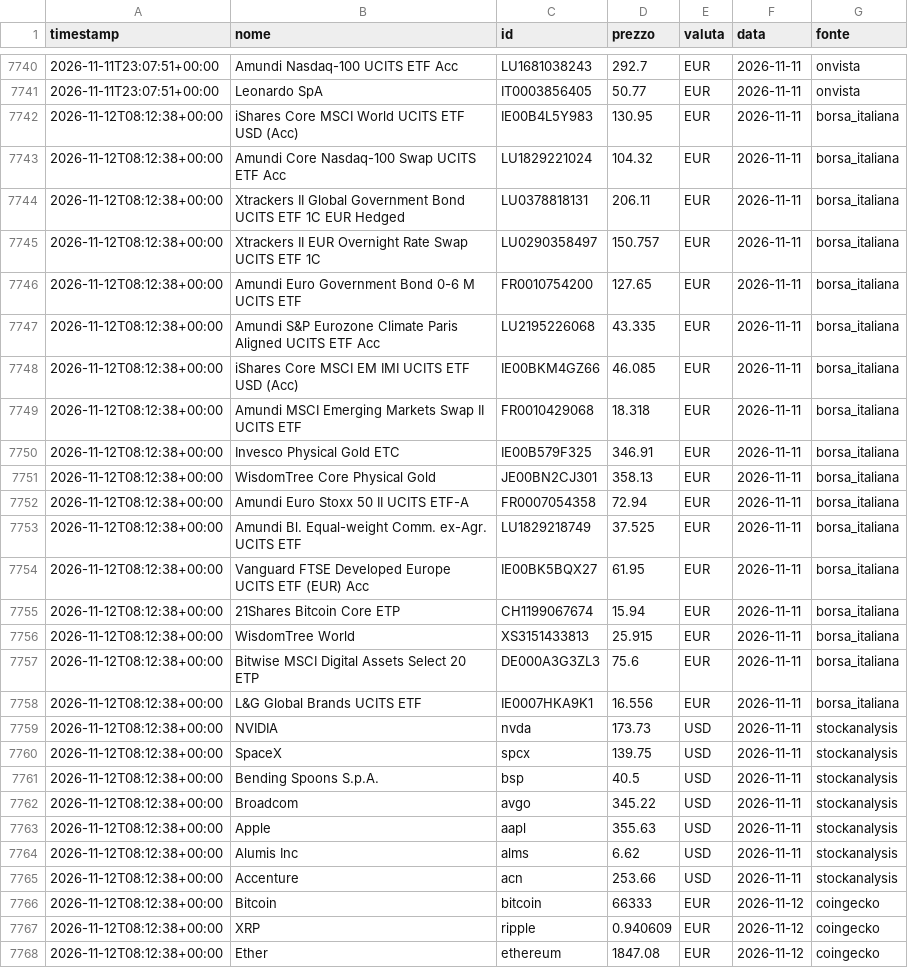
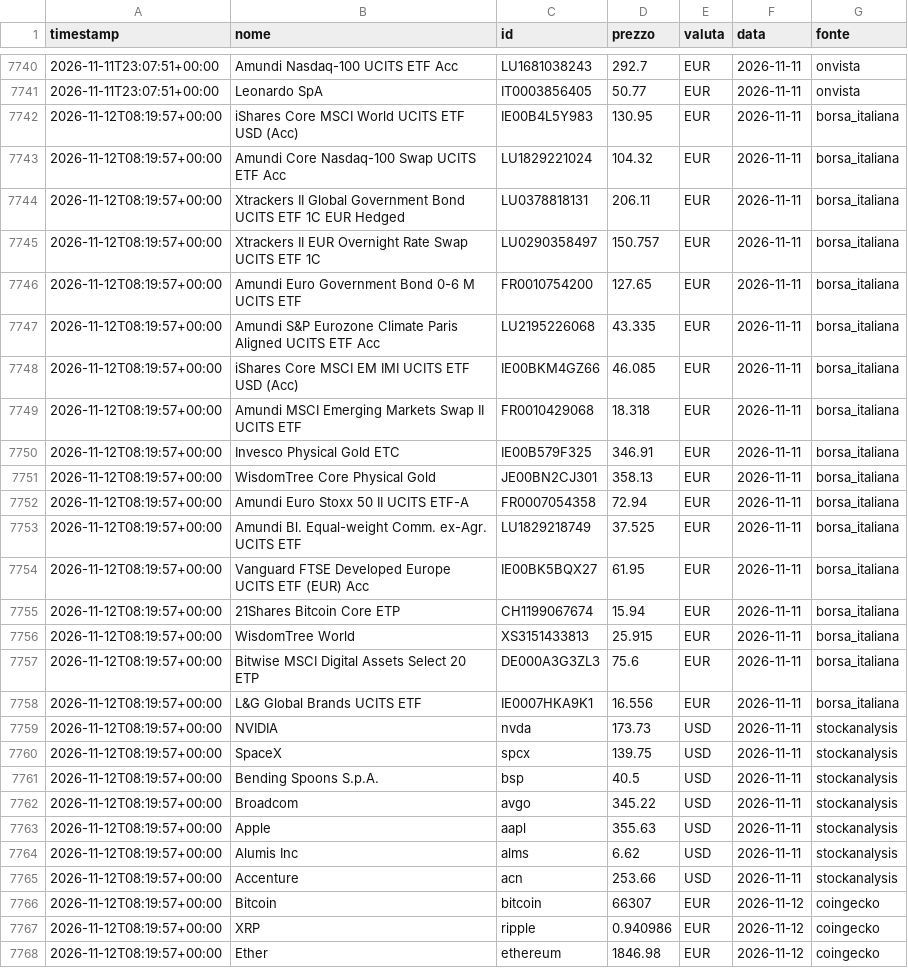
Before and after one commit to ruspinluca-143/FinanzaMIA, a CSV file: site/storico-prezzi.csv, drawn as a sheet; only a part is shown, gaps mark what is left out; the diff covers the shown part only.

Commit message:
Prezzi del 2026-11-12 08:27 UTC

```diff
--- a/site/storico-prezzi.csv
+++ b/site/storico-prezzi.csv
@@ -7741,28 +7741,28 @@ timestamp;nome;id;prezzo;valuta;data;fonte
 2026-11-11T23:07:51+00:00;Leonardo SpA;IT0003856405;50.77;EUR;2026-11-11;onvista
-2026-11-12T08:12:38+00:00;iShares Core MSCI World UCITS ETF USD (Acc);IE00B4L5Y983;130.95;EUR;2026-11-11;borsa_italiana
-2026-11-12T08:12:38+00:00;Amundi Core Nasdaq-100 Swap UCITS ETF Acc;LU1829221024;104.32;EUR;2026-11-11;borsa_italiana
-2026-11-12T08:12:38+00:00;Xtrackers II Global Government Bond UCITS ETF 1C EUR Hedged;LU0378818131;206.11;EUR;2026-11-11;borsa_italiana
-2026-11-12T08:12:38+00:00;Xtrackers II EUR Overnight Rate Swap UCITS ETF 1C;LU0290358497;150.757;EUR;2026-11-11;borsa_italiana
-2026-11-12T08:12:38+00:00;Amundi Euro Government Bond 0-6 M UCITS ETF;FR0010754200;127.65;EUR;2026-11-11;borsa_italiana
-2026-11-12T08:12:38+00:00;Amundi S&P Eurozone Climate Paris Aligned UCITS ETF Acc;LU2195226068;43.335;EUR;2026-11-11;borsa_italiana
-2026-11-12T08:12:38+00:00;iShares Core MSCI EM IMI UCITS ETF USD (Acc);IE00BKM4GZ66;46.085;EUR;2026-11-11;borsa_italiana
-2026-11-12T08:12:38+00:00;Amundi MSCI Emerging Markets Swap II UCITS ETF;FR0010429068;18.318;EUR;2026-11-11;borsa_italiana
-2026-11-12T08:12:38+00:00;Invesco Physical Gold ETC;IE00B579F325;346.91;EUR;2026-11-11;borsa_italiana
-2026-11-12T08:12:38+00:00;WisdomTree Core Physical Gold;JE00BN2CJ301;358.13;EUR;2026-11-11;borsa_italiana
-2026-11-12T08:12:38+00:00;Amundi Euro Stoxx 50 II UCITS ETF-A;FR0007054358;72.94;EUR;2026-11-11;borsa_italiana
-2026-11-12T08:12:38+00:00;Amundi Bl. Equal-weight Comm. ex-Agr. UCITS ETF;LU1829218749;37.525;EUR;2026-11-11;borsa_italiana
-2026-11-12T08:12:38+00:00;Vanguard FTSE Developed Europe UCITS ETF (EUR) Acc;IE00BK5BQX27;61.95;EUR;2026-11-11;borsa_italiana
-2026-11-12T08:12:38+00:00;21Shares Bitcoin Core ETP;CH1199067674;15.94;EUR;2026-11-11;borsa_italiana
-2026-11-12T08:12:38+00:00;WisdomTree World;XS3151433813;25.915;EUR;2026-11-11;borsa_italiana
-2026-11-12T08:12:38+00:00;Bitwise MSCI Digital Assets Select 20 ETP;DE000A3G3ZL3;75.6;EUR;2026-11-11;borsa_italiana
-2026-11-12T08:12:38+00:00;L&G Global Brands UCITS ETF;IE0007HKA9K1;16.556;EUR;2026-11-11;borsa_italiana
-2026-11-12T08:12:38+00:00;NVIDIA;nvda;173.73;USD;2026-11-11;stockanalysis
-2026-11-12T08:12:38+00:00;SpaceX;spcx;139.75;USD;2026-11-11;stockanalysis
-2026-11-12T08:12:38+00:00;Bending Spoons S.p.A.;bsp;40.5;USD;2026-11-11;stockanalysis
-2026-11-12T08:12:38+00:00;Broadcom;avgo;345.22;USD;2026-11-11;stockanalysis
-2026-11-12T08:12:38+00:00;Apple;aapl;355.63;USD;2026-11-11;stockanalysis
-2026-11-12T08:12:38+00:00;Alumis Inc;alms;6.62;USD;2026-11-11;stockanalysis
-2026-11-12T08:12:38+00:00;Accenture;acn;253.66;USD;2026-11-11;stockanalysis
-2026-11-12T08:12:38+00:00;Bitcoin;bitcoin;66333;EUR;2026-11-12;coingecko
-2026-11-12T08:12:38+00:00;XRP;ripple;0.940609;EUR;2026-11-12;coingecko
-2026-11-12T08:12:38+00:00;Ether;ethereum;1847.08;EUR;2026-11-12;coingecko
+2026-11-12T08:19:57+00:00;iShares Core MSCI World UCITS ETF USD (Acc);IE00B4L5Y983;130.95;EUR;2026-11-11;borsa_italiana
+2026-11-12T08:19:57+00:00;Amundi Core Nasdaq-100 Swap UCITS ETF Acc;LU1829221024;104.32;EUR;2026-11-11;borsa_italiana
+2026-11-12T08:19:57+00:00;Xtrackers II Global Government Bond UCITS ETF 1C EUR Hedged;LU0378818131;206.11;EUR;2026-11-11;borsa_italiana
+2026-11-12T08:19:57+00:00;Xtrackers II EUR Overnight Rate Swap UCITS ETF 1C;LU0290358497;150.757;EUR;2026-11-11;borsa_italiana
+2026-11-12T08:19:57+00:00;Amundi Euro Government Bond 0-6 M UCITS ETF;FR0010754200;127.65;EUR;2026-11-11;borsa_italiana
+2026-11-12T08:19:57+00:00;Amundi S&P Eurozone Climate Paris Aligned UCITS ETF Acc;LU2195226068;43.335;EUR;2026-11-11;borsa_italiana
+2026-11-12T08:19:57+00:00;iShares Core MSCI EM IMI UCITS ETF USD (Acc);IE00BKM4GZ66;46.085;EUR;2026-11-11;borsa_italiana
+2026-11-12T08:19:57+00:00;Amundi MSCI Emerging Markets Swap II UCITS ETF;FR0010429068;18.318;EUR;2026-11-11;borsa_italiana
+2026-11-12T08:19:57+00:00;Invesco Physical Gold ETC;IE00B579F325;346.91;EUR;2026-11-11;borsa_italiana
+2026-11-12T08:19:57+00:00;WisdomTree Core Physical Gold;JE00BN2CJ301;358.13;EUR;2026-11-11;borsa_italiana
+2026-11-12T08:19:57+00:00;Amundi Euro Stoxx 50 II UCITS ETF-A;FR0007054358;72.94;EUR;2026-11-11;borsa_italiana
+2026-11-12T08:19:57+00:00;Amundi Bl. Equal-weight Comm. ex-Agr. UCITS ETF;LU1829218749;37.525;EUR;2026-11-11;borsa_italiana
+2026-11-12T08:19:57+00:00;Vanguard FTSE Developed Europe UCITS ETF (EUR) Acc;IE00BK5BQX27;61.95;EUR;2026-11-11;borsa_italiana
+2026-11-12T08:19:57+00:00;21Shares Bitcoin Core ETP;CH1199067674;15.94;EUR;2026-11-11;borsa_italiana
+2026-11-12T08:19:57+00:00;WisdomTree World;XS3151433813;25.915;EUR;2026-11-11;borsa_italiana
+2026-11-12T08:19:57+00:00;Bitwise MSCI Digital Assets Select 20 ETP;DE000A3G3ZL3;75.6;EUR;2026-11-11;borsa_italiana
+2026-11-12T08:19:57+00:00;L&G Global Brands UCITS ETF;IE0007HKA9K1;16.556;EUR;2026-11-11;borsa_italiana
+2026-11-12T08:19:57+00:00;NVIDIA;nvda;173.73;USD;2026-11-11;stockanalysis
+2026-11-12T08:19:57+00:00;SpaceX;spcx;139.75;USD;2026-11-11;stockanalysis
+2026-11-12T08:19:57+00:00;Bending Spoons S.p.A.;bsp;40.5;USD;2026-11-11;stockanalysis
+2026-11-12T08:19:57+00:00;Broadcom;avgo;345.22;USD;2026-11-11;stockanalysis
+2026-11-12T08:19:57+00:00;Apple;aapl;355.63;USD;2026-11-11;stockanalysis
+2026-11-12T08:19:57+00:00;Alumis Inc;alms;6.62;USD;2026-11-11;stockanalysis
+2026-11-12T08:19:57+00:00;Accenture;acn;253.66;USD;2026-11-11;stockanalysis
+2026-11-12T08:19:57+00:00;Bitcoin;bitcoin;66307;EUR;2026-11-12;coingecko
+2026-11-12T08:19:57+00:00;XRP;ripple;0.940986;EUR;2026-11-12;coingecko
+2026-11-12T08:19:57+00:00;Ether;ethereum;1846.98;EUR;2026-11-12;coingecko
```
Also changed, not shown: 72 edited cells elsewhere in this file, 5 other files.
